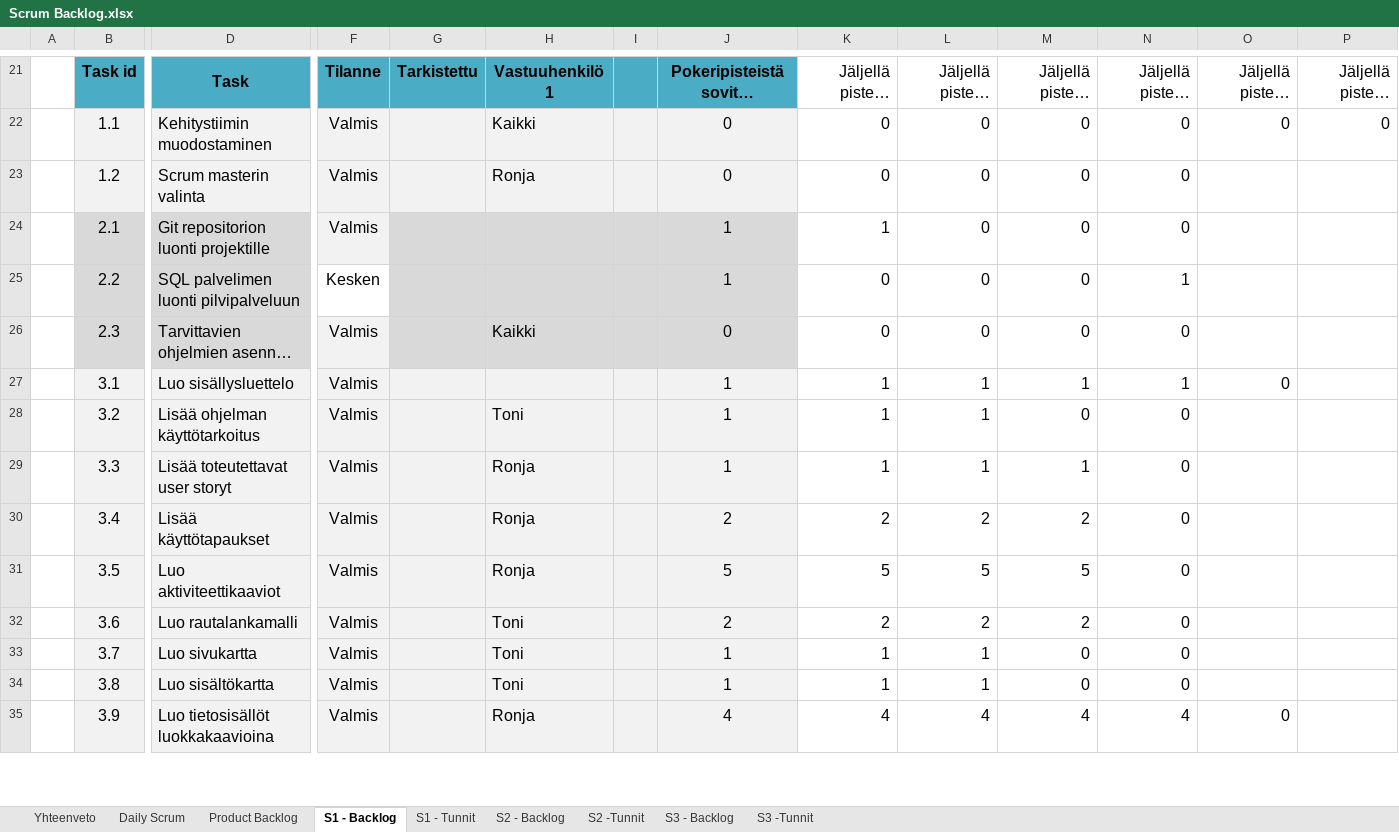
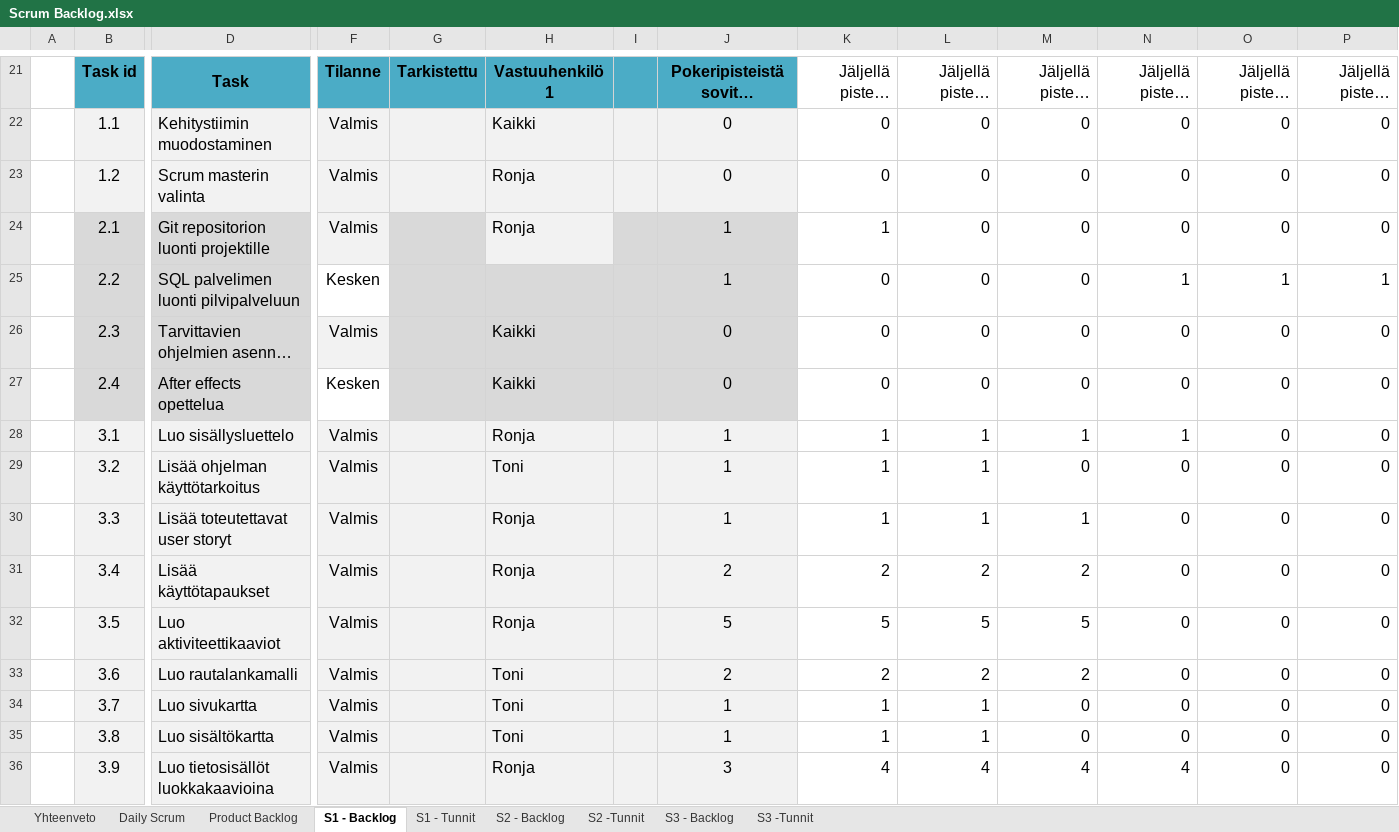
Before and after one commit to SmolBananya/muistutussovellus, an Excel workbook: Scrum Backlog.xlsx, sheet S1 - Backlog, drawn as a sheet; only a part is shown, gaps mark what is left out; long unchanged cells end in …; values as stored, in another font and other column widths than the file's, no borders; conditional formats not drawn; 1 other sheet too large or unreadable and not compared; addresses are those after the commit; rows hold the shown columns only; the diff covers the shown part only; the diff names each change by its address in the sheet, - before the commit and + after, or states it on an @@ line.

Commit message:
scrum backlogin päivittämistä daily scrumissa

```diff
--- a/Scrum Backlog.xlsx (sheet S1 - Backlog)
+++ b/Scrum Backlog.xlsx (sheet S1 - Backlog)
-O23:O24: (empty)
+O23:O24: 0
-P23:P24: (empty)
+P23:P24: 0
-H24: (empty)
+H24: Ronja
-H24 fill: #D9D9D9
+H24 fill: #F2F2F2
-O25: (empty)
+O25: 1
-P25: (empty)
+P25: 1
-O26: (empty)
+O26: 0
-P26: (empty)
+P26: 0
+row 27:  | 2.4 | After effects opettelua | Kesken |  | Kaikki |  | 0 | 0 | 0 | 0 | 0 | 0 | 0
-H28: (empty)
+H28: Ronja
-P28:P36: (empty)
+P28:P36: 0
-O29:O35: (empty)
+O29:O35: 0
-J36: 4
+J36: 3
```
Also changed, not shown: 1 added row, 44 edited cells and cell formats elsewhere in this sheet, sheet S1 - Tunnit, sheet Product Backlog, sheet Daily Scrum, sheet Yhteenveto, formulas that keep their value, charts or pictures.
